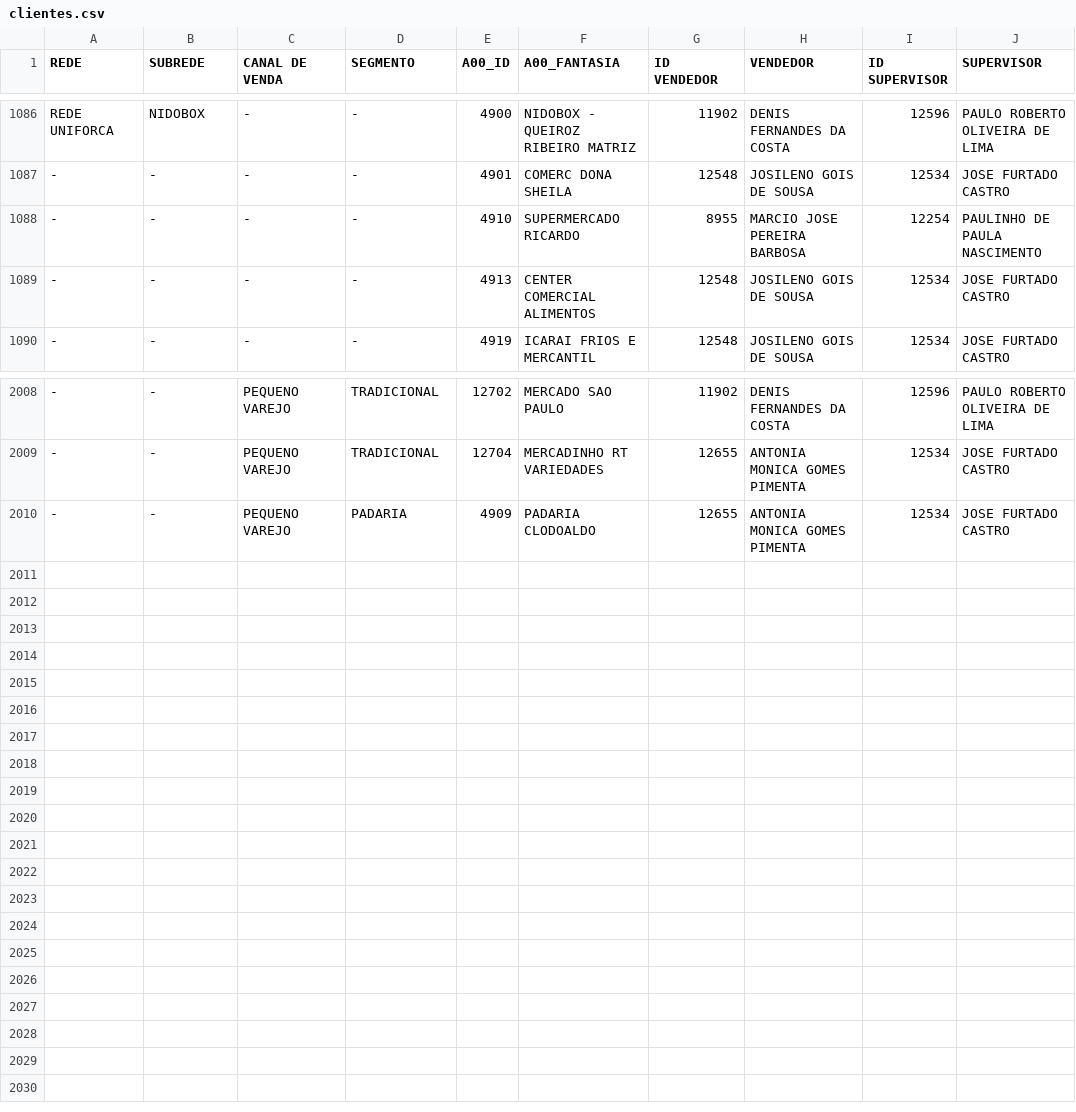
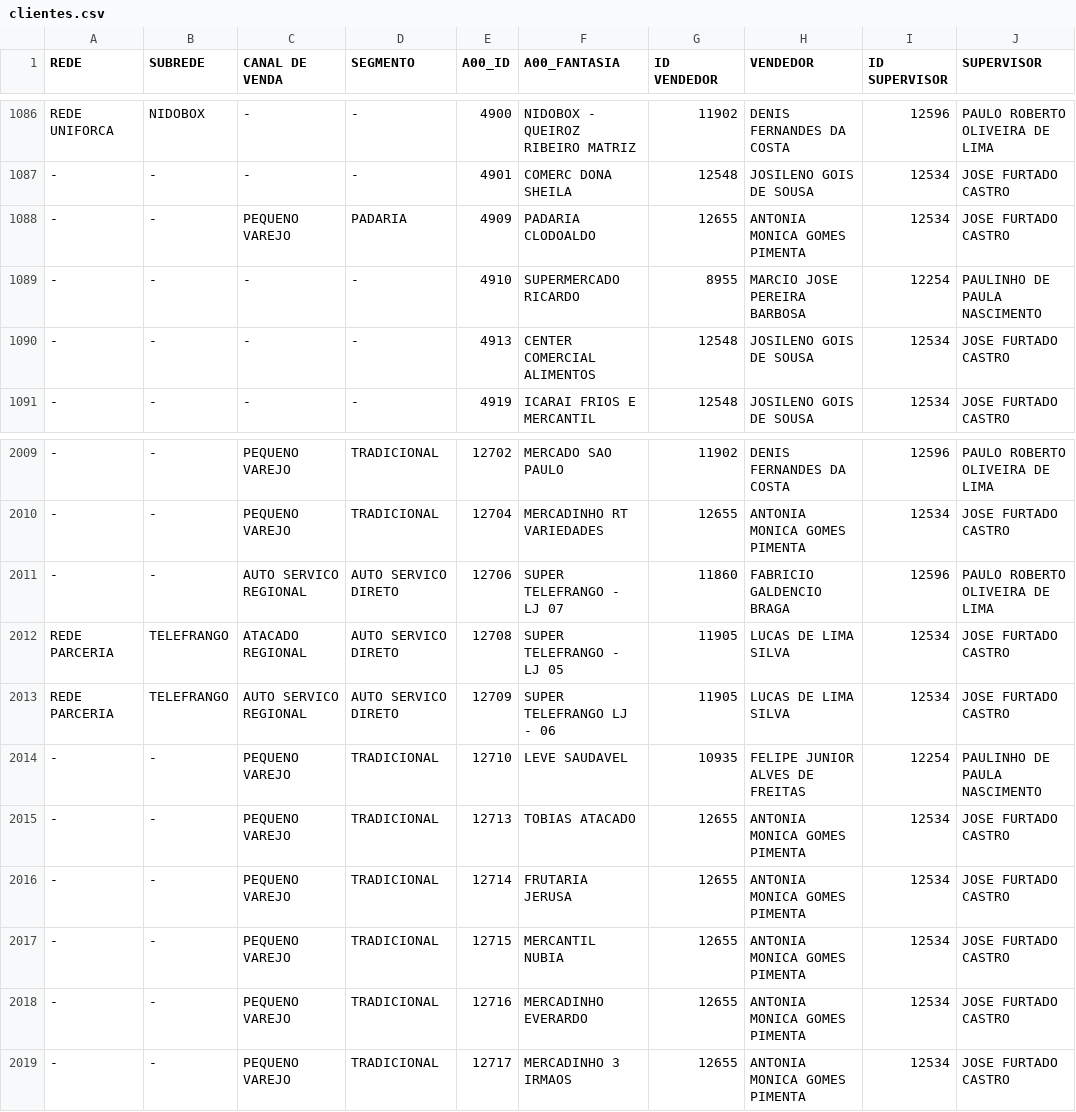
Before and after one commit to ValeMilk/App-pre-os, a CSV file: frontend/public/clientes.csv, drawn as a sheet; only a part is shown, gaps mark what is left out; addresses are those after the commit; the diff names each change by its address in the sheet, - before the commit and + after, or states it on an @@ line.

Commit message:
clientes

```diff
--- a/frontend/public/clientes.csv
+++ b/frontend/public/clientes.csv
+row 1088: - | - | PEQUENO VAREJO | PADARIA | 4909 | PADARIA CLODOALDO | 12655 | ANTONIA MONICA GOMES PIMENTA | 12534 | JOSE FURTADO CASTRO
+row 2011: - | - | AUTO SERVICO REGIONAL | AUTO SERVICO DIRETO | 12706 | SUPER TELEFRANGO - LJ 07 | 11860 | FABRICIO GALDENCIO BRAGA | 12596 | PAULO ROBERTO OLIVEIRA DE LIMA
+row 2012: REDE PARCERIA | TELEFRANGO | ATACADO REGIONAL | AUTO SERVICO DIRETO | 12708 | SUPER TELEFRANGO - LJ 05 | 11905 | LUCAS DE LIMA SILVA | 12534 | JOSE FURTADO CASTRO
+row 2013: REDE PARCERIA | TELEFRANGO | AUTO SERVICO REGIONAL | AUTO SERVICO DIRETO | 12709 | SUPER TELEFRANGO LJ - 06 | 11905 | LUCAS DE LIMA SILVA | 12534 | JOSE FURTADO CASTRO
+row 2014: - | - | PEQUENO VAREJO | TRADICIONAL | 12710 | LEVE SAUDAVEL | 10935 | FELIPE JUNIOR ALVES DE FREITAS | 12254 | PAULINHO DE PAULA NASCIMENTO
-D2015 (SEGMENTO): PADARIA
+D2015 (SEGMENTO): TRADICIONAL
-E2015 (A00_ID): 4909
+E2015 (A00_ID): 12713
-F2015 (A00_FANTASIA): PADARIA CLODOALDO
+F2015 (A00_FANTASIA): TOBIAS ATACADO
+row 2016: - | - | PEQUENO VAREJO | TRADICIONAL | 12714 | FRUTARIA JERUSA | 12655 | ANTONIA MONICA GOMES PIMENTA | 12534 | JOSE FURTADO CASTRO
+row 2017: - | - | PEQUENO VAREJO | TRADICIONAL | 12715 | MERCANTIL NUBIA | 12655 | ANTONIA MONICA GOMES PIMENTA | 12534 | JOSE FURTADO CASTRO
+row 2018: - | - | PEQUENO VAREJO | TRADICIONAL | 12716 | MERCADINHO EVERARDO | 12655 | ANTONIA MONICA GOMES PIMENTA | 12534 | JOSE FURTADO CASTRO
+row 2019: - | - | PEQUENO VAREJO | TRADICIONAL | 12717 | MERCADINHO 3 IRMAOS | 12655 | ANTONIA MONICA GOMES PIMENTA | 12534 | JOSE FURTADO CASTRO
```
